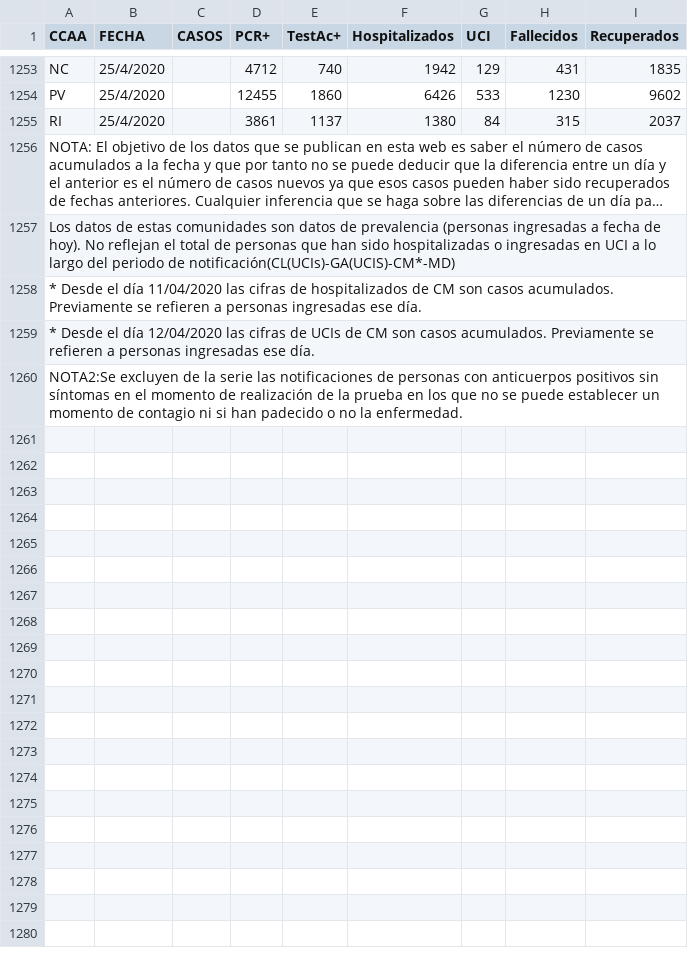
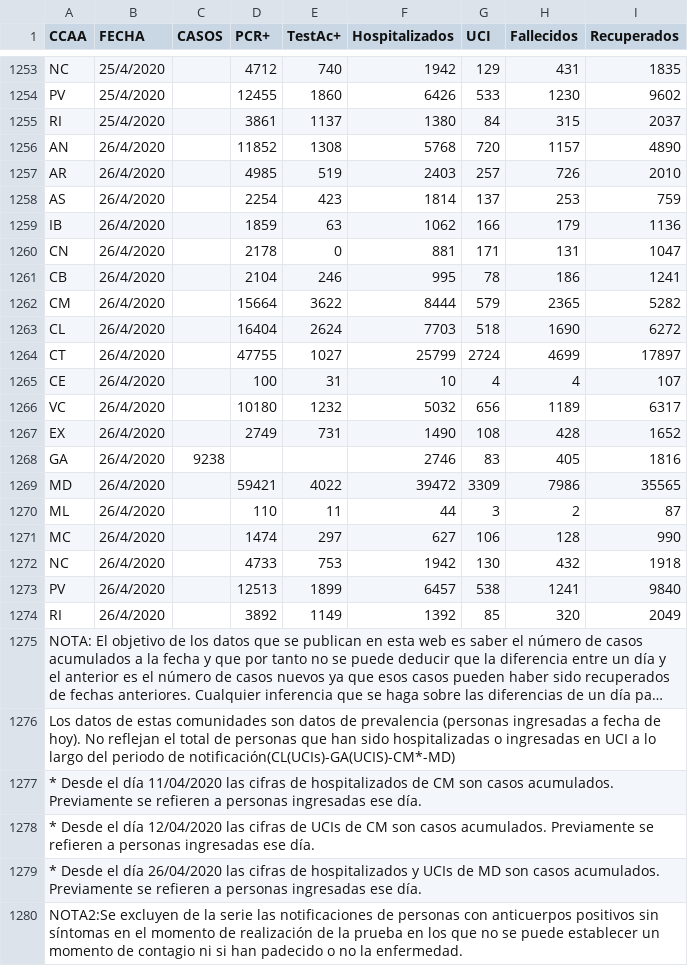
Before and after one commit to rubenfcasal/COVID-19, a CSV file: serie_historica_acumulados.csv, drawn as a sheet; only a part is shown, gaps mark what is left out; long unchanged cells end in …; the diff names each change by its address in the sheet, - before the commit and + after, or states it on an @@ line.

```diff
--- a/serie_historica_acumulados.csv
+++ b/serie_historica_acumulados.csv
+row 1256: AN | 26/4/2020 |  | 11852 | 1308 | 5768 | 720 | 1157 | 4890
+row 1257: AR | 26/4/2020 |  | 4985 | 519 | 2403 | 257 | 726 | 2010
+row 1258: AS | 26/4/2020 |  | 2254 | 423 | 1814 | 137 | 253 | 759
+row 1259: IB | 26/4/2020 |  | 1859 | 63 | 1062 | 166 | 179 | 1136
+row 1260: CN | 26/4/2020 |  | 2178 | 0 | 881 | 171 | 131 | 1047
+row 1261: CB | 26/4/2020 |  | 2104 | 246 | 995 | 78 | 186 | 1241
+row 1262: CM | 26/4/2020 |  | 15664 | 3622 | 8444 | 579 | 2365 | 5282
+row 1263: CL | 26/4/2020 |  | 16404 | 2624 | 7703 | 518 | 1690 | 6272
+row 1264: CT | 26/4/2020 |  | 47755 | 1027 | 25799 | 2724 | 4699 | 17897
+row 1265: CE | 26/4/2020 |  | 100 | 31 | 10 | 4 | 4 | 107
+row 1266: VC | 26/4/2020 |  | 10180 | 1232 | 5032 | 656 | 1189 | 6317
+row 1267: EX | 26/4/2020 |  | 2749 | 731 | 1490 | 108 | 428 | 1652
+row 1268: GA | 26/4/2020 | 9238 |  |  | 2746 | 83 | 405 | 1816
+row 1269: MD | 26/4/2020 |  | 59421 | 4022 | 39472 | 3309 | 7986 | 35565
+row 1270: ML | 26/4/2020 |  | 110 | 11 | 44 | 3 | 2 | 87
+row 1271: MC | 26/4/2020 |  | 1474 | 297 | 627 | 106 | 128 | 990
+row 1272: NC | 26/4/2020 |  | 4733 | 753 | 1942 | 130 | 432 | 1918
+row 1273: PV | 26/4/2020 |  | 12513 | 1899 | 6457 | 538 | 1241 | 9840
+row 1274: RI | 26/4/2020 |  | 3892 | 1149 | 1392 | 85 | 320 | 2049
+row 1279: * Desde el día 26/04/2020 las cifras de hospitalizados y UCIs de MD son casos acumulados. Previamente se refieren a personas ingresadas ese día.
```
Also changed, not shown: 8 other files.
